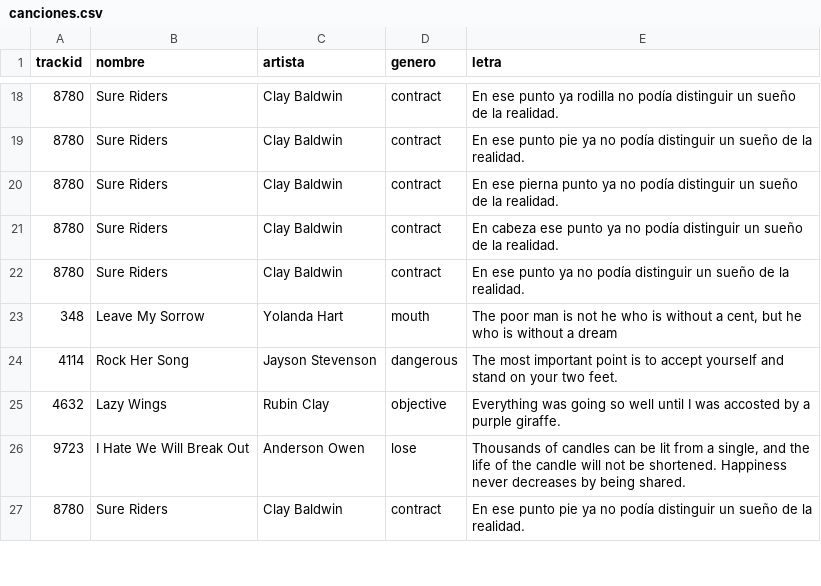
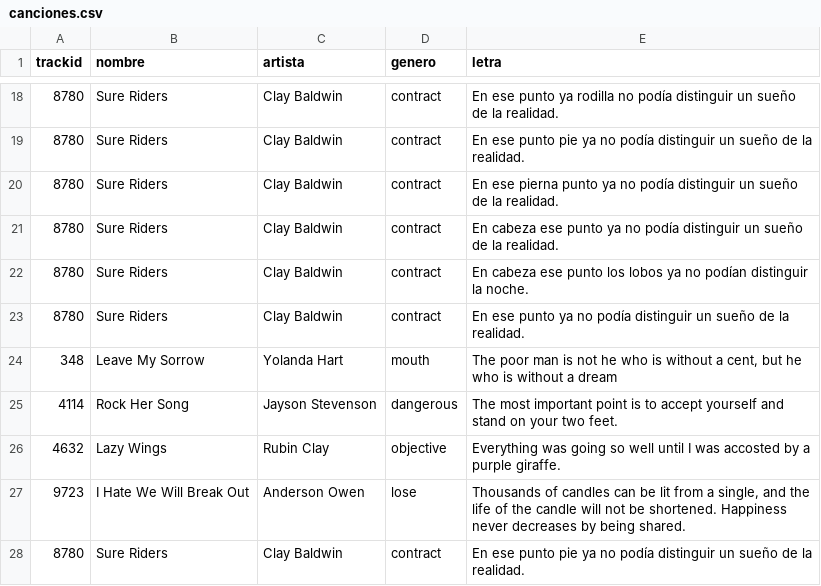
Before and after one commit to Sebastian-Loza05/Proyecto-BD2-2, a CSV file: backend/canciones.csv, drawn as a sheet; only a part is shown, gaps mark what is left out; the diff names each change by its address in the sheet, - before the commit and + after, or states it on an @@ line.

```diff
--- a/backend/canciones.csv
+++ b/backend/canciones.csv
+row 22: 8780 | Sure Riders | Clay Baldwin | contract | En cabeza ese punto los lobos ya no podían distinguir la noche.
```
Also changed, not shown: 14 other files.
